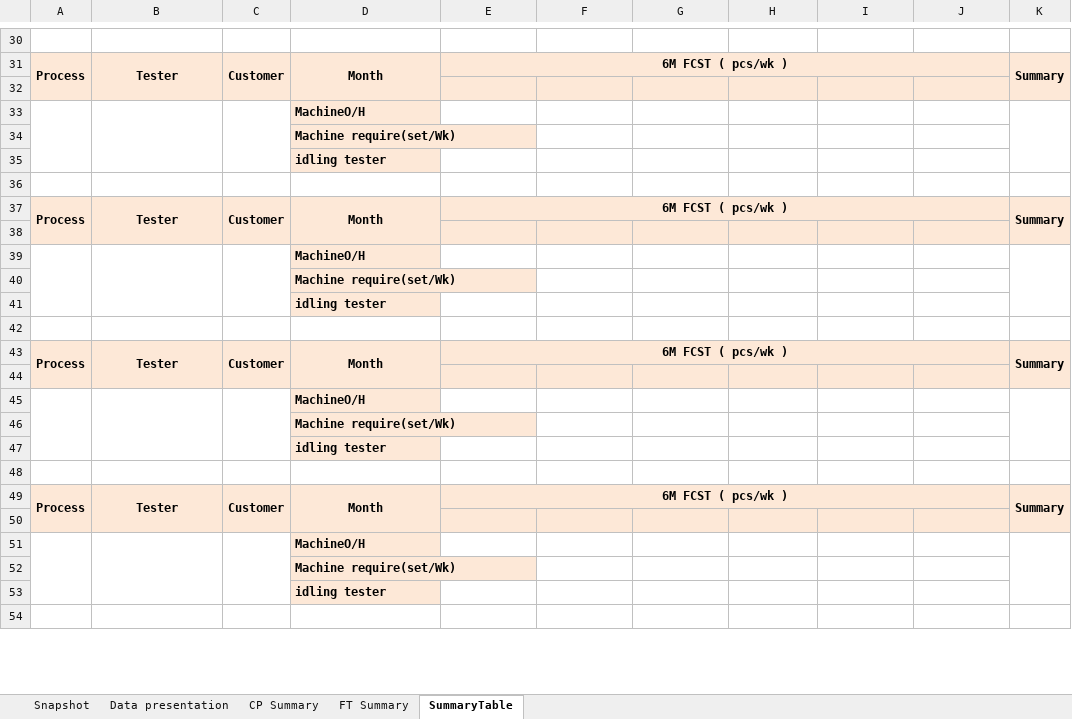
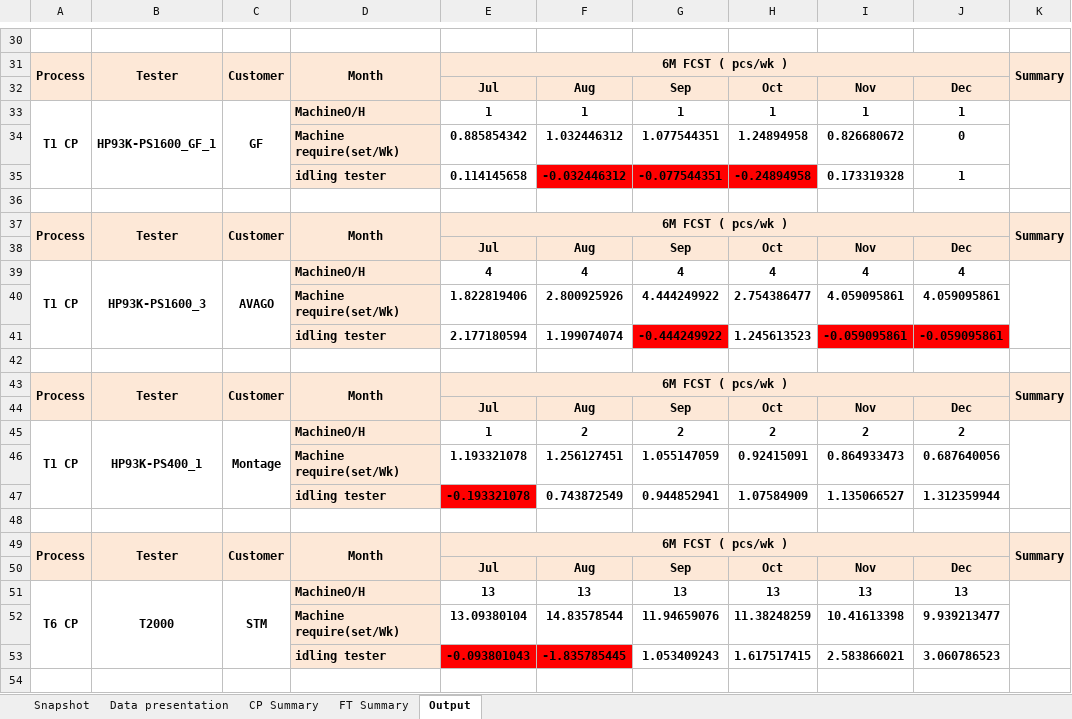
Before and after one commit to yhakana/25070201_FCST-report-transfer-tool, an Excel workbook: 250702162359805_test.xlsm, sheet Output, drawn as a sheet; only a part is shown, gaps mark what is left out; values as stored, in another font and other column widths than the file's, no borders; removed rows and columns are numbered as before the commit, all else as after; the diff covers the shown part only; the diff names each change by its address in the sheet, - before the commit and + after, or states it on an @@ line.

```diff
--- a/250702162359805_test.xlsm (sheet Output)
+++ b/250702162359805_test.xlsm (sheet Output)
-sheet tab: SummaryTable
+sheet tab: Output
-row 32: (empty)
+row 32:  |  |  |  | Jul | Aug | Sep | Oct | Nov | Dec
-row 33:  |  |  | MachineO/H
-row 34:  |  |  | Machine require(set/Wk)
-row 35:  |  |  | idling tester
+row 33: T1 CP | HP93K-PS1600_GF_1 | GF | MachineO/H | 1 | 1 | 1 | 1 | 1 | 1
+row 34:  |  |  | Machine require(set/Wk) | 0.885854342 | 1.032446312 | 1.077544351 | 1.24894958 | 0.826680672 | 0
+row 35:  |  |  | idling tester | 0.114145658 | -0.032446312 | -0.077544351 | -0.24894958 | 0.173319328 | 1
-row 38: (empty)
+row 38:  |  |  |  | Jul | Aug | Sep | Oct | Nov | Dec
-row 39:  |  |  | MachineO/H
-row 40:  |  |  | Machine require(set/Wk)
-row 41:  |  |  | idling tester
+row 39: T1 CP | HP93K-PS1600_3 | AVAGO | MachineO/H | 4 | 4 | 4 | 4 | 4 | 4
+row 40:  |  |  | Machine require(set/Wk) | 1.822819406 | 2.800925926 | 4.444249922 | 2.754386477 | 4.059095861 | 4.059095861
+row 41:  |  |  | idling tester | 2.177180594 | 1.199074074 | -0.444249922 | 1.245613523 | -0.059095861 | -0.059095861
-row 44: (empty)
+row 44:  |  |  |  | Jul | Aug | Sep | Oct | Nov | Dec
-row 45:  |  |  | MachineO/H
-row 46:  |  |  | Machine require(set/Wk)
-row 47:  |  |  | idling tester
+row 45: T1 CP | HP93K-PS400_1 | Montage | MachineO/H | 1 | 2 | 2 | 2 | 2 | 2
+row 46:  |  |  | Machine require(set/Wk) | 1.193321078 | 1.256127451 | 1.055147059 | 0.92415091 | 0.864933473 | 0.687640056
+row 47:  |  |  | idling tester | -0.193321078 | 0.743872549 | 0.944852941 | 1.07584909 | 1.135066527 | 1.312359944
-row 50: (empty)
+row 50:  |  |  |  | Jul | Aug | Sep | Oct | Nov | Dec
-row 51:  |  |  | MachineO/H
-row 52:  |  |  | Machine require(set/Wk)
-row 53:  |  |  | idling tester
+row 51: T6 CP | T2000 | STM | MachineO/H | 13 | 13 | 13 | 13 | 13 | 13
+row 52:  |  |  | Machine require(set/Wk) | 13.09380104 | 14.83578544 | 11.94659076 | 11.38248259 | 10.41613398 | 9.939213477
+row 53:  |  |  | idling tester | -0.093801043 | -1.835785445 | 1.053409243 | 1.617517415 | 2.583866021 | 3.060786523
```
Also changed, not shown: 34 added rows, 16 removed rows, 32 edited cells, cell formats and merged cells elsewhere in this sheet, 2 other files.
